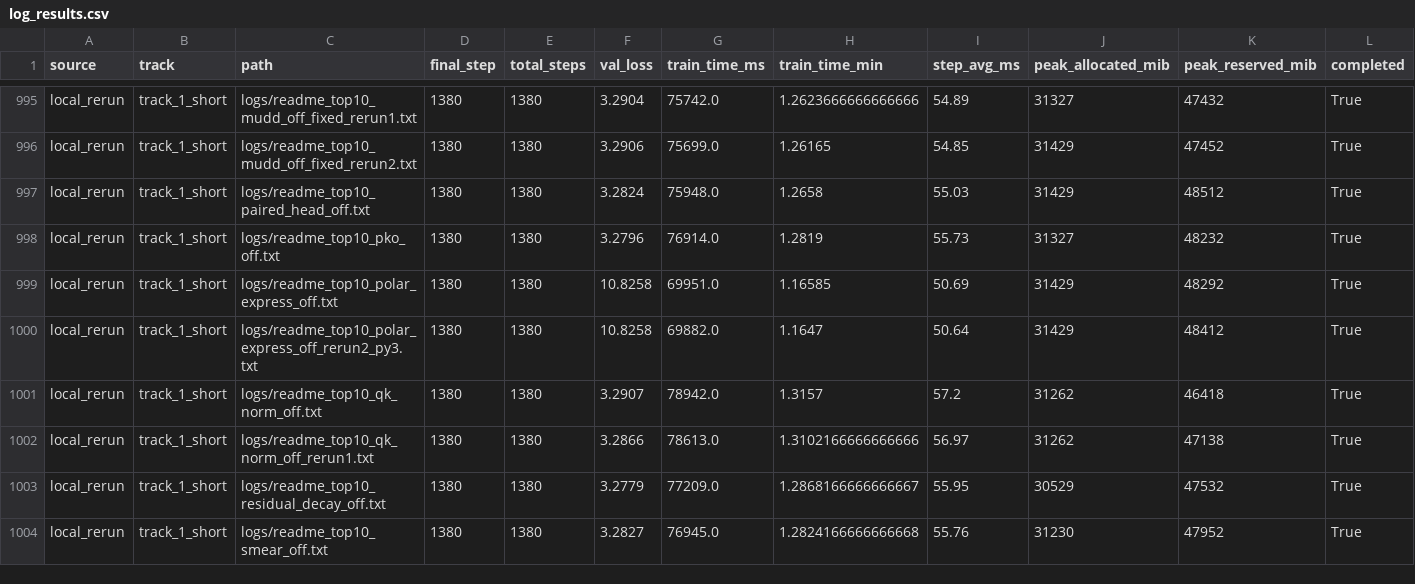
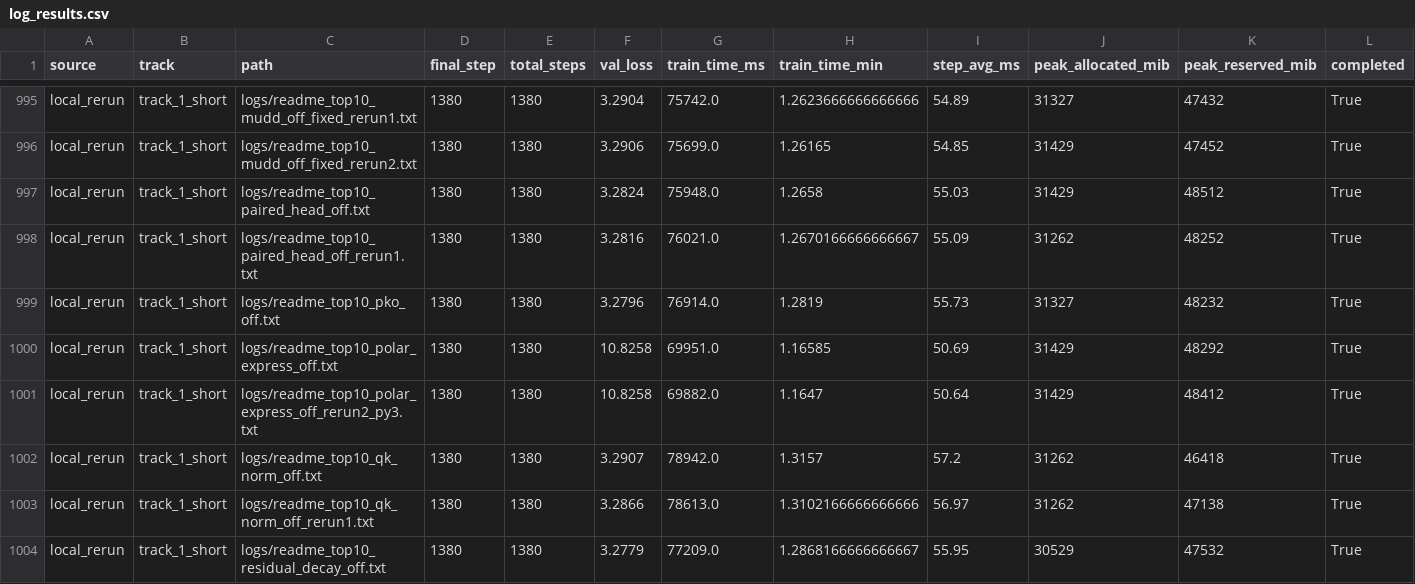
Before and after one commit to novitalabs/modded-nanogpt, a CSV file: experiments/results/log_results.csv, drawn as a sheet; only a part is shown, gaps mark what is left out; the shorter side is filled out with more unchanged rows; rows hold the shown columns only; the diff names each change by its address in the sheet, - before the commit and + after, or states it on an @@ line.

```diff
--- a/experiments/results/log_results.csv
+++ b/experiments/results/log_results.csv
+row 998: local_rerun | track_1_short | logs/readme_top10_paired_head_off_rerun1.txt | 1380 | 1380 | 3.2816 | 76021.0 | 1.2670166666666667 | 55.09 | 31262 | 48252 | True
```
Also changed, not shown: experiments/results/local_reruns.csv, experiments/results/readme_top10_ablation_results.csv, 4 other files.
